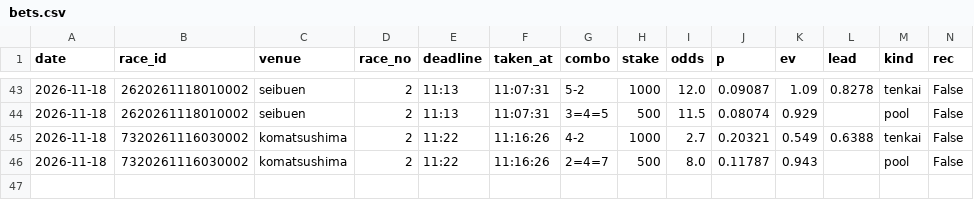
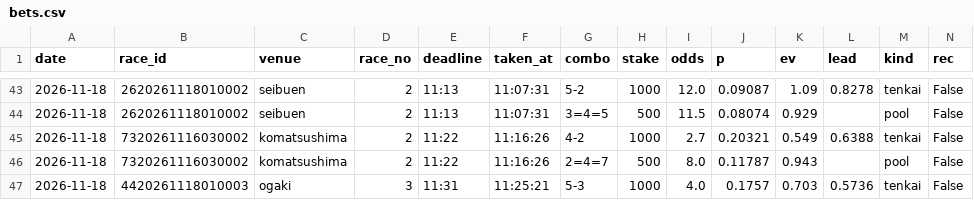
Before and after one commit to basebull120809-boop/keirin-ev, a CSV file: data/live/2026-11-18/bets.csv, drawn as a sheet; only a part is shown, gaps mark what is left out; rows hold the shown columns only; the diff names each change by its address in the sheet, - before the commit and + after, or states it on an @@ line.

Commit message:
live ogaki 3R 買い

```diff
--- a/data/live/2026-11-18/bets.csv
+++ b/data/live/2026-11-18/bets.csv
+row 47: 2026-11-18 | 4420261118010003 | ogaki | 3 | 11:31 | 11:25:21 | 5-3 | 1000 | 4.0 | 0.1757 | 0.703 | 0.5736 | tenkai | False
```
Also changed, not shown: 9 other files.
